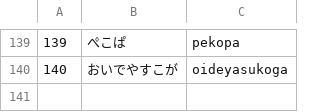
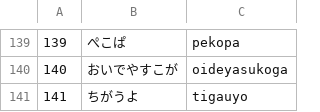
Before and after one commit to yusukekagawa0417/m1-typing, a CSV file: src/public/word1.csv, drawn as a sheet; only a part is shown, gaps mark what is left out.

Commit message:
ストレッチの店員さんの要望により「ちがうよ」を追加

```diff
--- a/src/public/word1.csv
+++ b/src/public/word1.csv
@@ -140 +140,2 @@
 140,おいでやすこが,oideyasukoga
+141,ちがうよ,tigauyo
```
